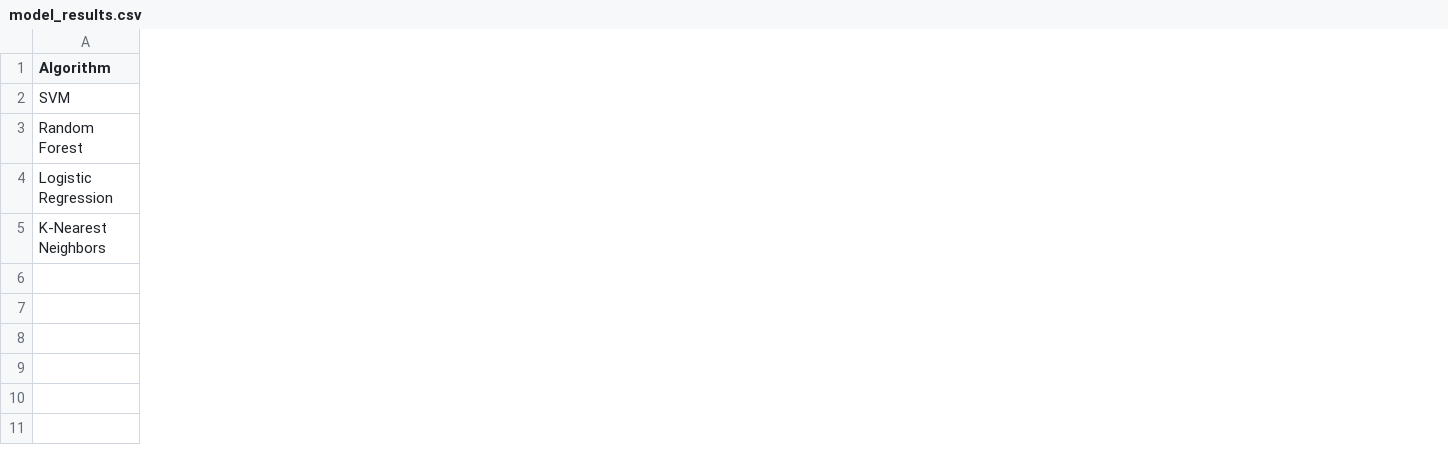
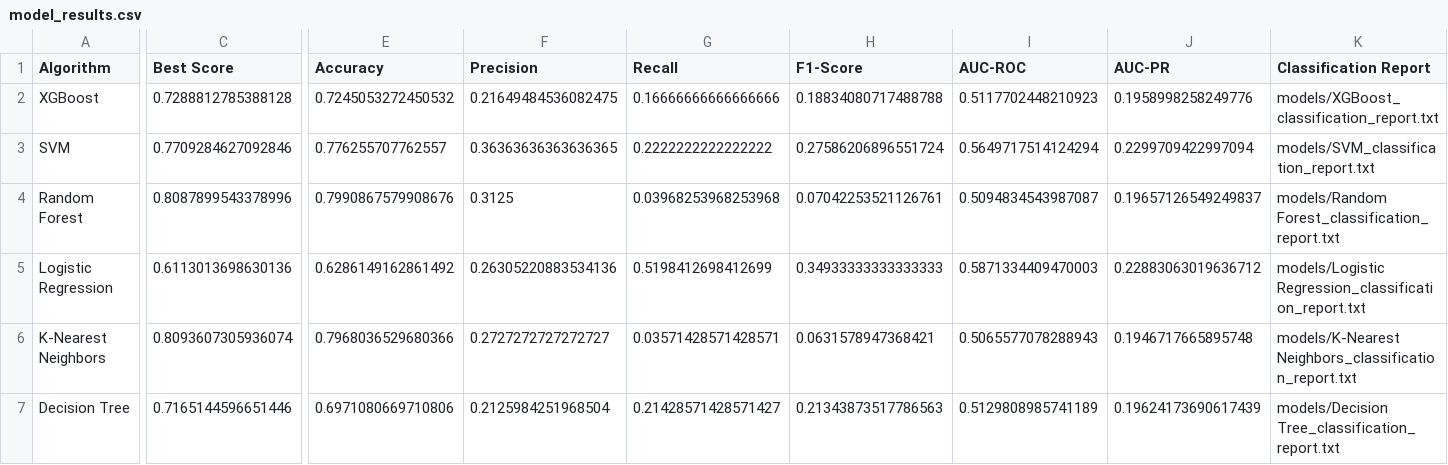
Before and after one commit to JakeBonnici22/CScc, a CSV file: models/model_results.csv, drawn as a sheet; only a part is shown, gaps mark what is left out; addresses are those after the commit; rows hold the shown columns only; the diff covers the shown part only; the diff names each change by its address in the sheet, - before the commit and + after, or states it on an @@ line.

```diff
--- a/models/model_results.csv
+++ b/models/model_results.csv
+column C (Best Score), rows 3-6: 0.7709284627092846 | 0.8087899543378996 | 0.6113013698630136 | 0.8093607305936074
+column E (Accuracy), rows 3-6: 0.776255707762557 | 0.7990867579908676 | 0.6286149162861492 | 0.7968036529680366
+column F (Precision), rows 3-6: 0.36363636363636365 | 0.3125 | 0.26305220883534136 | 0.2727272727272727
+column G (Recall), rows 3-6: 0.2222222222222222 | 0.03968253968253968 | 0.5198412698412699 | 0.03571428571428571
+column H (F1-Score), rows 3-6: 0.27586206896551724 | 0.07042253521126761 | 0.34933333333333333 | 0.0631578947368421
+column I (AUC-ROC), rows 3-6: 0.5649717514124294 | 0.5094834543987087 | 0.5871334409470003 | 0.5065577078288943
+column J (AUC-PR), rows 3-6: 0.2299709422997094 | 0.19657126549249837 | 0.22883063019636712 | 0.1946717665895748
+column K (Classification Report), rows 3-6: models/SVM_classification_report.txt | models/Random Forest_classification_report.txt | models/Logistic Regression_classification_report.txt | models/K-Nearest Neighbors_classification_report.txt
+row 2: XGBoost | 0.7288812785388128 | 0.7245053272450532 | 0.21649484536082475 | 0.16666666666666666 | 0.18834080717488788 | 0.5117702448210923 | 0.1958998258249776 | models/XGBoost_classification_report.txt
+row 7: Decision Tree | 0.7165144596651446 | 0.6971080669710806 | 0.2125984251968504 | 0.21428571428571427 | 0.21343873517786563 | 0.5129808985741189 | 0.19624173690617439 | models/Decision Tree_classification_report.txt
```
Also changed, not shown: 2 removed columns and 8 edited cells elsewhere in this file, 19 other files.
